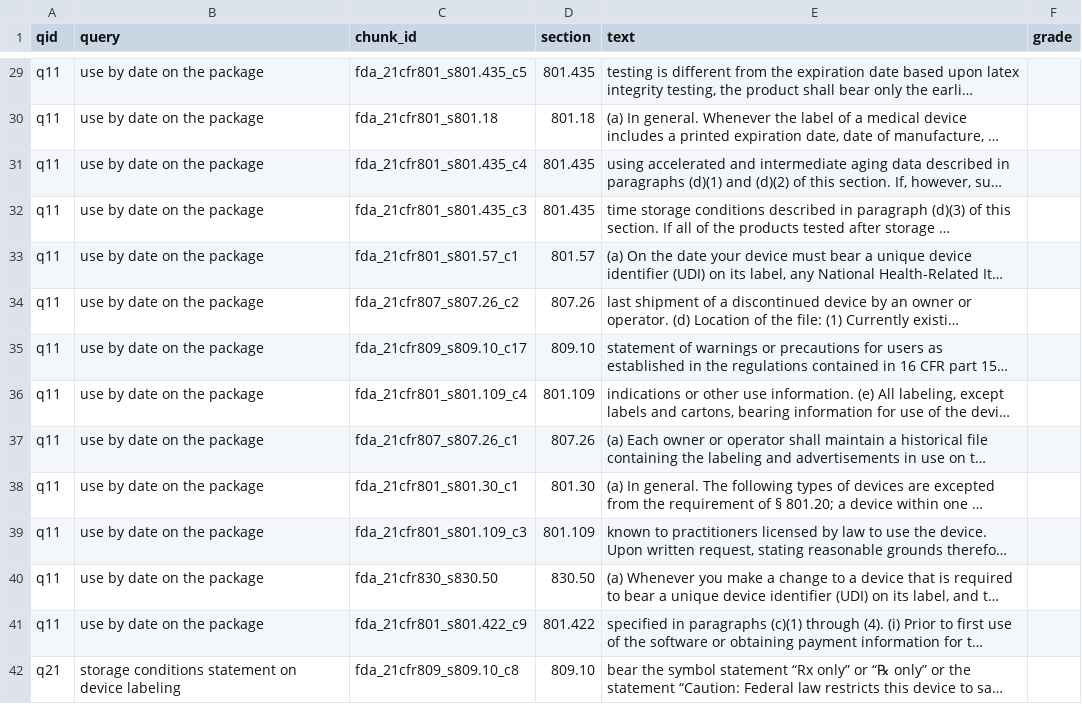
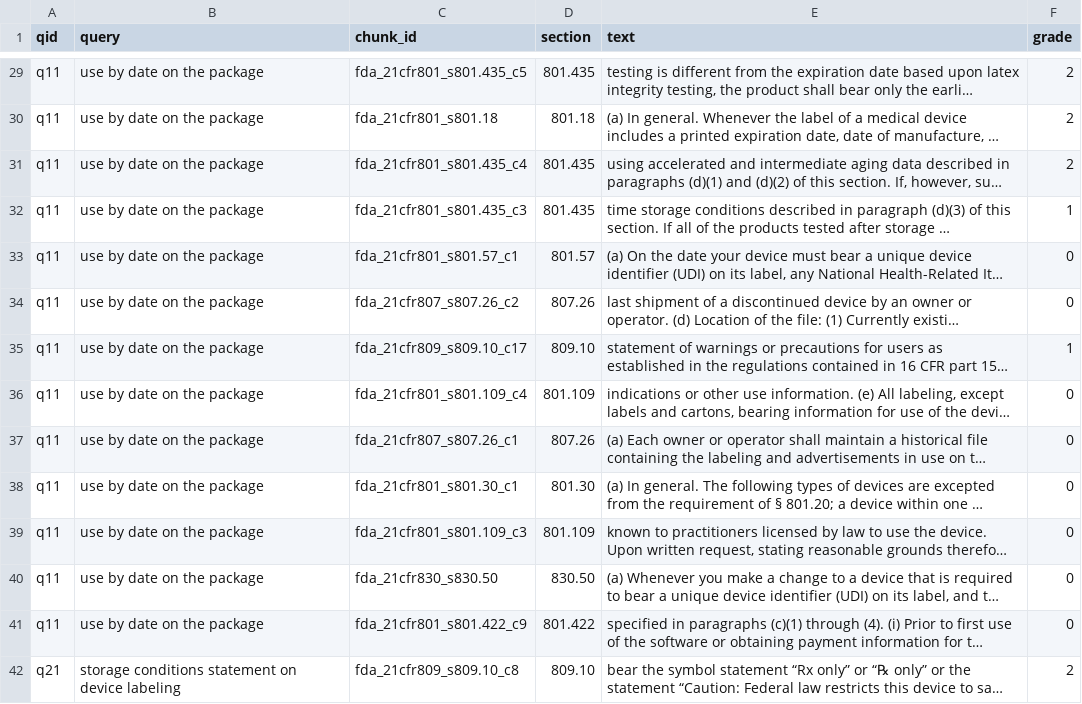
Before and after one commit to paridhik11/labellens, a CSV file: data/eval/sample_pari.csv, drawn as a sheet; only a part is shown, gaps mark what is left out; long unchanged cells end in …; the diff covers the shown part only; the diff names each change by its address in the sheet, - before the commit and + after, or states it on an @@ line.

Commit message:
step 12: pari human grades in sample_pari.csv

```diff
--- a/data/eval/sample_pari.csv
+++ b/data/eval/sample_pari.csv
-F29:F31 (grade): (empty)
+F29:F31 (grade): 2
-F32 (grade): (empty)
+F32 (grade): 1
-F33:F34 (grade): (empty)
+F33:F34 (grade): 0
-F35 (grade): (empty)
+F35 (grade): 1
-F36:F41 (grade): (empty)
+F36:F41 (grade): 0
-F42 (grade): (empty)
+F42 (grade): 2
```
Also changed, not shown: 168 edited cells elsewhere in this file.
